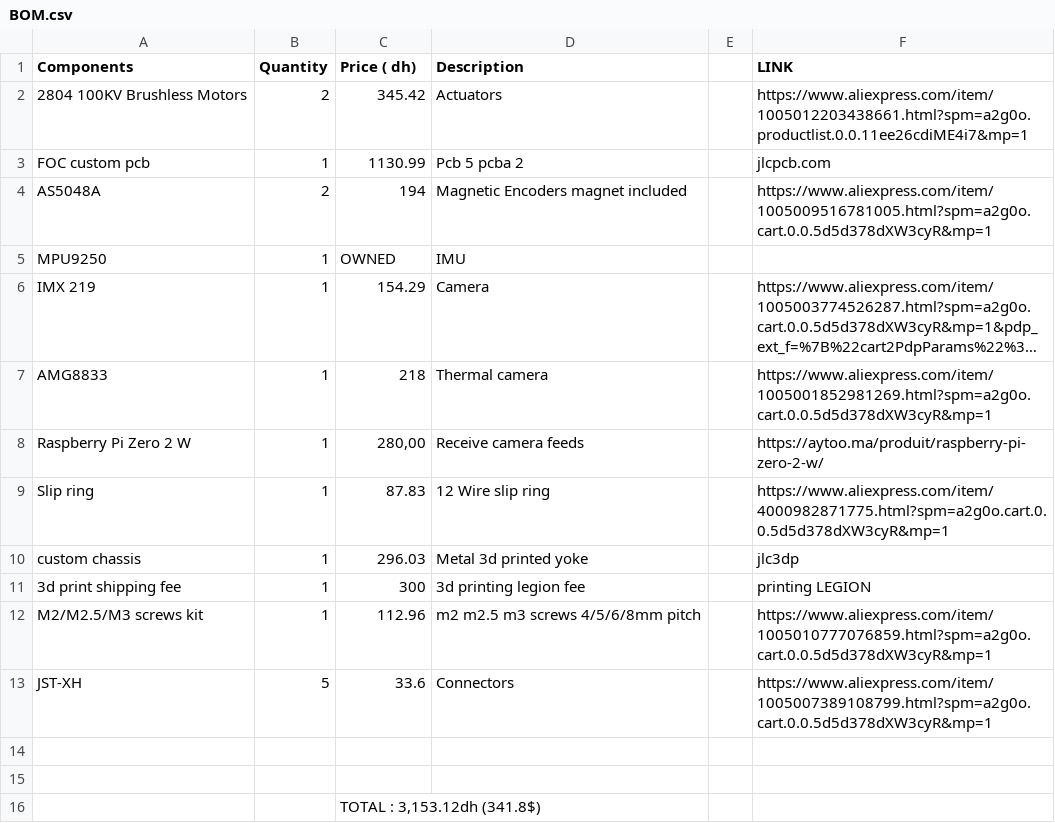
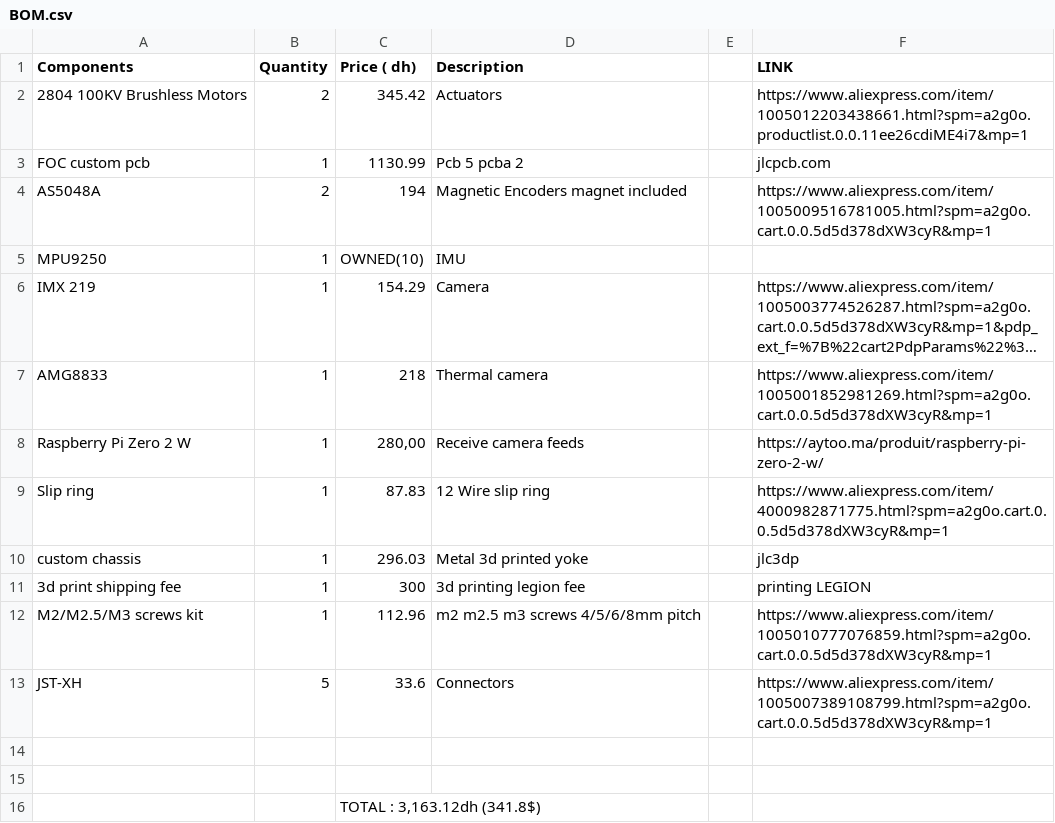
Before and after one commit to diaxxu/EOTS, a CSV file: BOM.csv, drawn as a sheet; long unchanged cells end in …; the diff names each change by its address in the sheet, - before the commit and + after, or states it on an @@ line.

Commit message:
Revise BOM with updated quantities and prices
Updated quantities and prices for several components in BOM.

```diff
--- a/BOM.csv
+++ b/BOM.csv
-C5 (Price ( dh)): OWNED
+C5 (Price ( dh)): OWNED(10)
-C16 (Price ( dh)): TOTAL : 3,153.12dh (341.8$)
+C16 (Price ( dh)): TOTAL : 3,163.12dh (341.8$)
```
